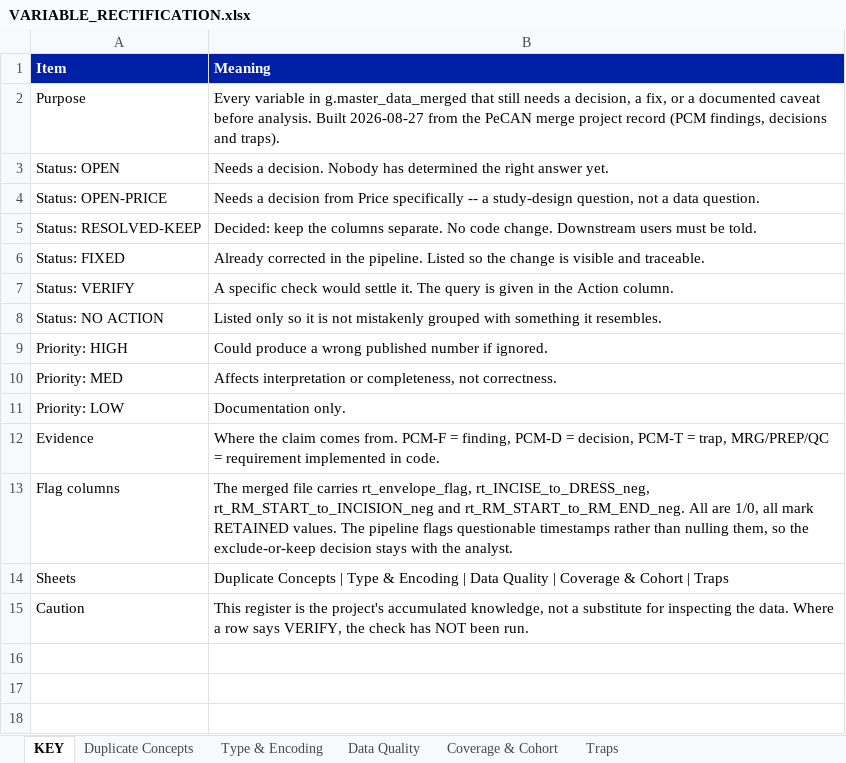
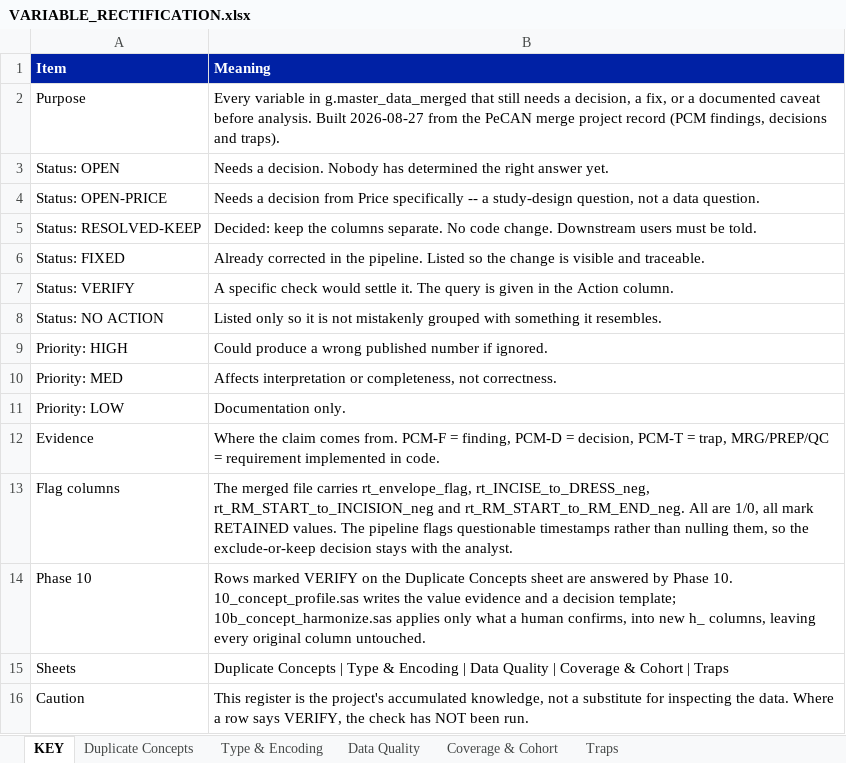
Before and after one commit to gerardgarvan/Master_Renamed_same_format_accross, an Excel workbook: docs/VARIABLE_RECTIFICATION.xlsx, sheet KEY, drawn as a sheet; values as stored, in another font and other column widths than the file's, no borders; the diff names each change by its address in the sheet, - before the commit and + after, or states it on an @@ line.

```diff
--- a/docs/VARIABLE_RECTIFICATION.xlsx (sheet KEY)
+++ b/docs/VARIABLE_RECTIFICATION.xlsx (sheet KEY)
+row 14: Phase 10 | Rows marked VERIFY on the Duplicate Concepts sheet are answered by Phase 10. 10_concept_profile.sas writes the value evidence and a decision template; 10b_concept_harmonize.sas applies only what a human confirms, into new h_ columns, leaving every original column untouched.
```
Also changed, not shown: sheet Duplicate Concepts.
